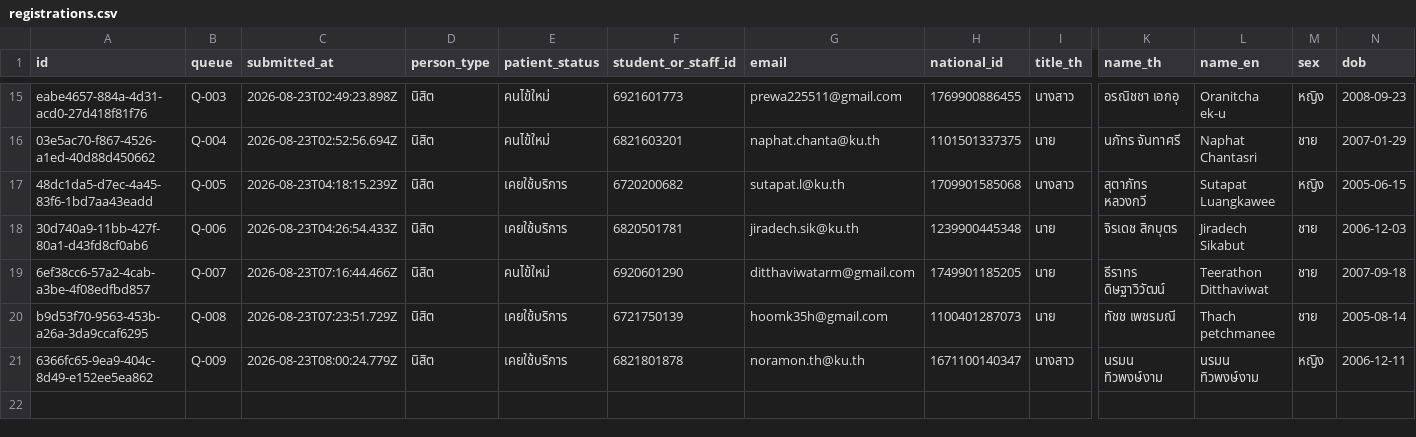
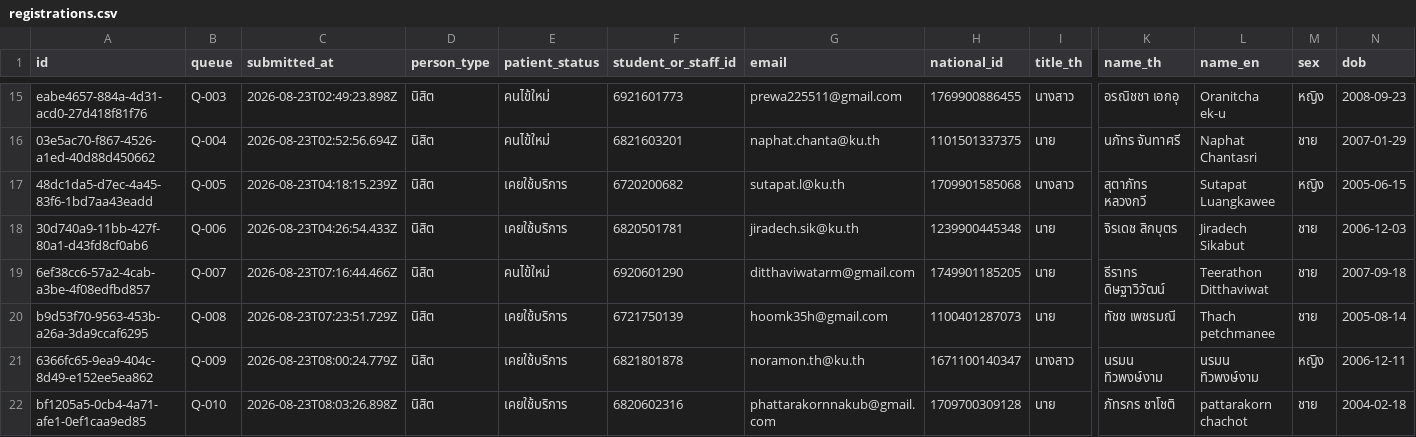
Before and after one commit to PythonianSt/Register2, a CSV file: data/registrations.csv, drawn as a sheet; only a part is shown, gaps mark what is left out; rows hold the shown columns only; the diff names each change by its address in the sheet, - before the commit and + after, or states it on an @@ line.

Commit message:
registration bf1205a5-0cb4-4a71-afe1-0ef1caa9ed85

```diff
--- a/data/registrations.csv
+++ b/data/registrations.csv
+row 22: bf1205a5-0cb4-4a71-afe1-0ef1caa9ed85 | Q-010 | 2026-08-23T08:03:26.898Z | นิสิต | เคยใช้บริการ | 6820602316 | phattarakornnakub@gmail.com | 1709700309128 | นาย | ภัทรกร ชาโชติ | pattarakorn chachot | ชาย | 2004-02-18
```
